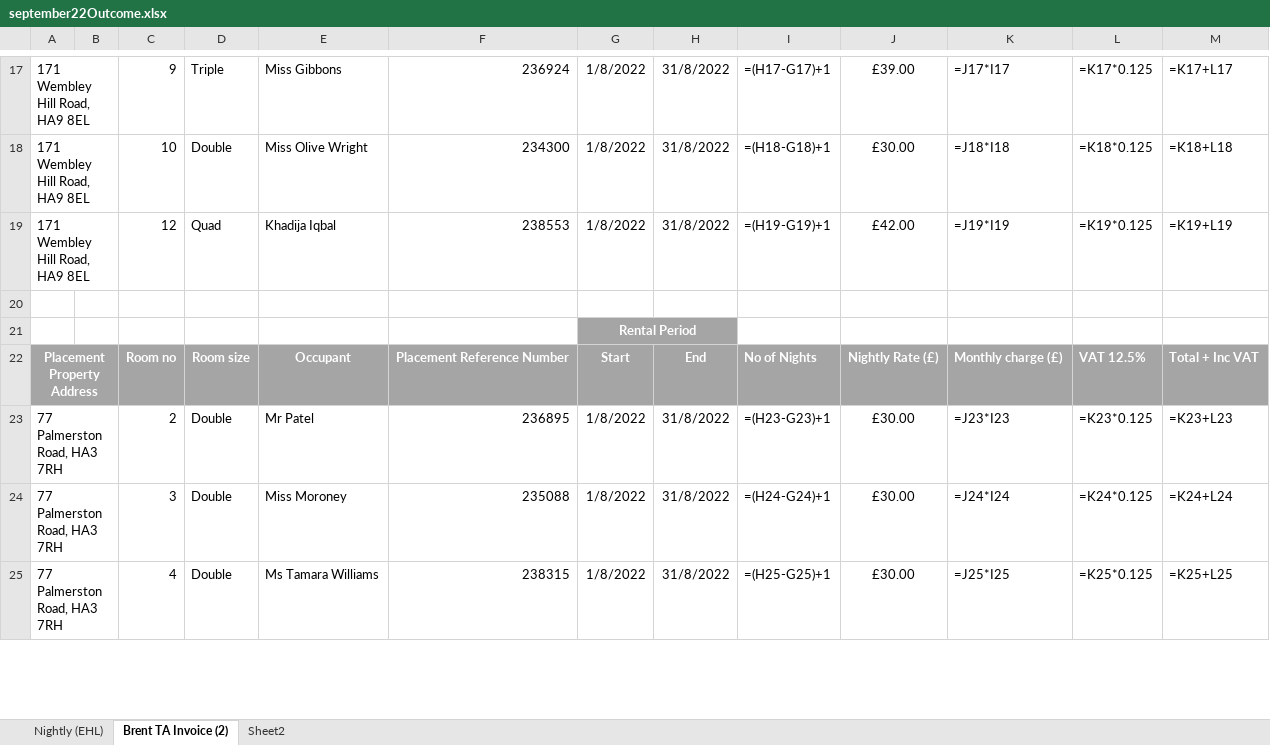
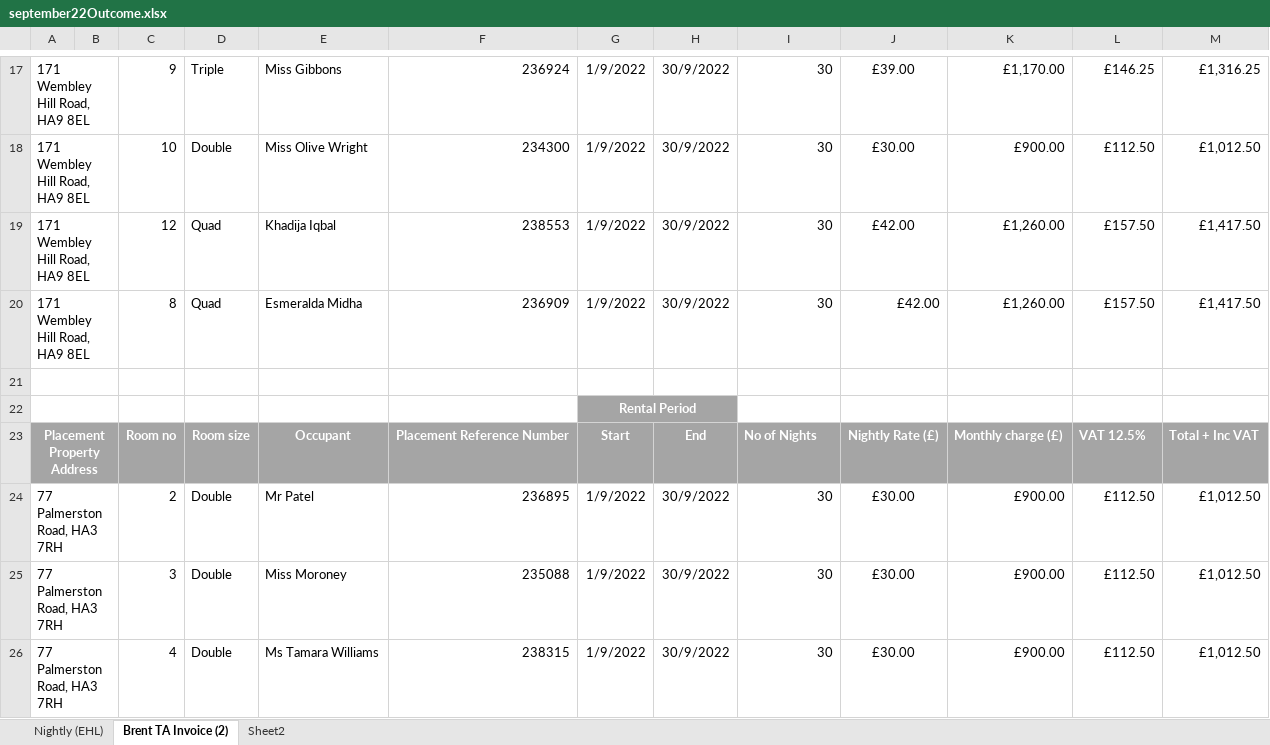
Before and after one commit to taahakh/Bookings-List-Tracker, an Excel workbook: invoices/september22Outcome.xlsx, sheet Brent TA Invoice (2), drawn as a sheet; only a part is shown, gaps mark what is left out; values as stored, in another font and other column widths than the file's, no borders; formulas without a stored value are shown as written; addresses are those after the commit; the diff covers the shown part only; the diff names each change by its address in the sheet, - before the commit and + after, or states it on an @@ line.

```diff
--- a/invoices/september22Outcome.xlsx (sheet Brent TA Invoice (2))
+++ b/invoices/september22Outcome.xlsx (sheet Brent TA Invoice (2))
-G17:G19: 1/8/2022
+G17:G19: 1/9/2022
-H17:H19: 31/8/2022
+H17:H19: 30/9/2022
-I17: =(H17-G17)+1
+I17: 30
-K17: =J17*I17
+K17: £1,170.00
-L17: =K17*0.125
+L17: £146.25
-M17: =K17+L17
+M17: £1,316.25
-I18: =(H18-G18)+1
+I18: 30
-K18: =J18*I18
+K18: £900.00
-L18: =K18*0.125
+L18: £112.50
-M18: =K18+L18
+M18: £1,012.50
-I19: =(H19-G19)+1
+I19: 30
-K19: =J19*I19
+K19: £1,260.00
-L19: =K19*0.125
+L19: £157.50
-M19: =K19+L19
+M19: £1,417.50
+row 20: 171 Wembley Hill Road, HA9 8EL |  | 8 | Quad | Esmeralda Midha | 236909 | 1/9/2022 | 30/9/2022 | 30 | £42.00 | £1,260.00 | £157.50 | £1,417.50
+A21:B21 merged
+A22:B22 merged
-G24:G26: 1/8/2022
+G24:G26: 1/9/2022
-H24:H26: 31/8/2022
+H24:H26: 30/9/2022
-I24: =(H23-G23)+1
+I24: 30
-K24: =J23*I23
+K24: £900.00
-L24: =K23*0.125
+L24: £112.50
-M24: =K23+L23
+M24: £1,012.50
-I25: =(H24-G24)+1
+I25: 30
-K25: =J24*I24
+K25: £900.00
-L25: =K24*0.125
+L25: £112.50
-M25: =K24+L24
+M25: £1,012.50
-I26: =(H25-G25)+1
+I26: 30
-K26: =J25*I25
+K26: £900.00
-L26: =K25*0.125
+L26: £112.50
-M26: =K25+L25
+M26: £1,012.50
```
Also changed, not shown: 16 added rows, 4 removed rows, 475 edited cells, cell formats and merged cells elsewhere in this sheet, sheet Nightly (EHL), sheet Sheet2, 11 other files.
